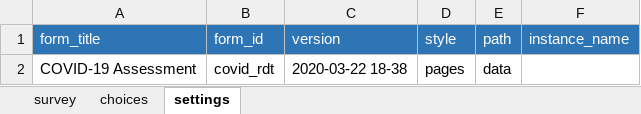
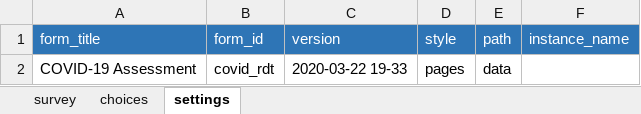
Before and after one commit to medic/config-covid, an Excel workbook: covid19-rdt/covid_rdt.xlsx, sheet settings, drawn as a sheet; values as stored, in another font and other column widths than the file's, no borders; the diff names each change by its address in the sheet, - before the commit and + after, or states it on an @@ line.

```diff
--- a/covid19-rdt/covid_rdt.xlsx (sheet settings)
+++ b/covid19-rdt/covid_rdt.xlsx (sheet settings)
-C2 (version): 2020-03-22 18-38
+C2 (version): 2020-03-22 19-33
```
Also changed, not shown: sheet survey, 1 other file.
